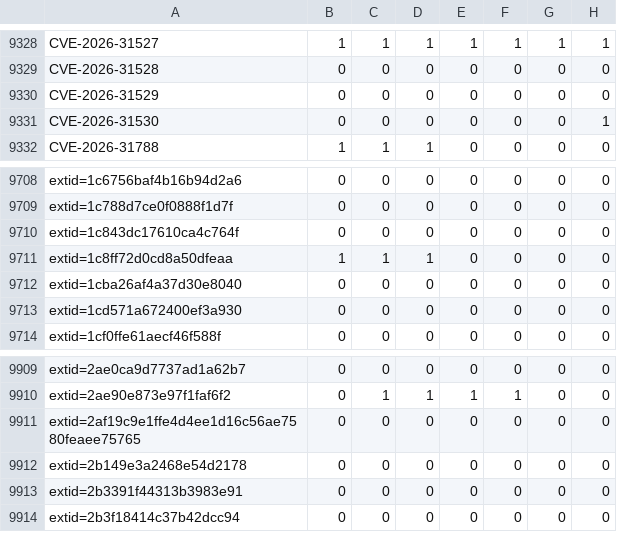
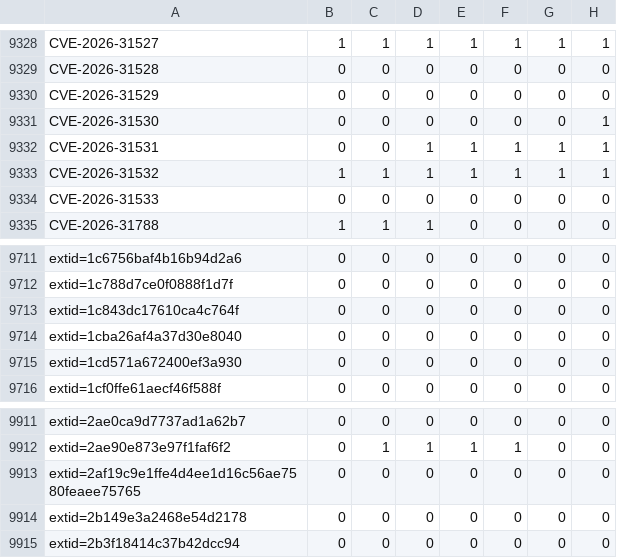
Before and after one commit to sirdarckcat/linux-queries, a CSV file: backports.csv, drawn as a sheet; only a part is shown, gaps mark what is left out; removed rows and columns are numbered as before the commit, all else as after; the diff names each change by its address in the sheet, - before the commit and + after, or states it on an @@ line.

```diff
--- a/backports.csv
+++ b/backports.csv
+row 9332: CVE-2026-31531 | 0 | 0 | 1 | 1 | 1 | 1 | 1
+row 9333: CVE-2026-31532 | 1 | 1 | 1 | 1 | 1 | 1 | 1
+row 9334: CVE-2026-31533 | 0 | 0 | 0 | 0 | 0 | 0 | 0
-row 9711: extid=1c8ff72d0cd8a50dfeaa | 1 | 1 | 1 | 0 | 0 | 0 | 0
-row 9913: extid=2b3391f44313b3983e91 | 0 | 0 | 0 | 0 | 0 | 0 | 0
```
